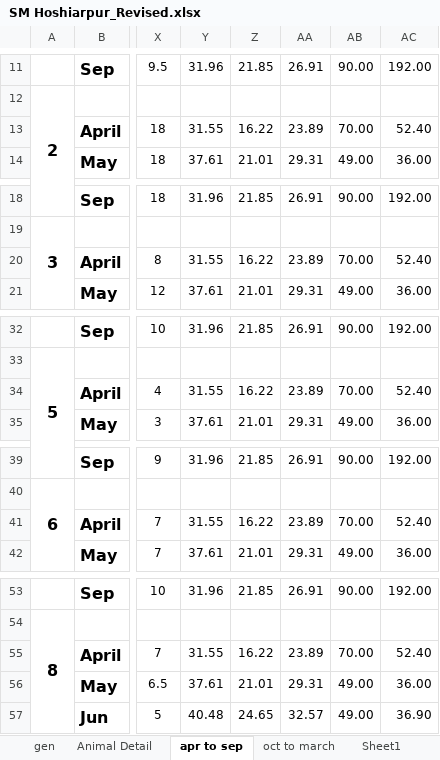
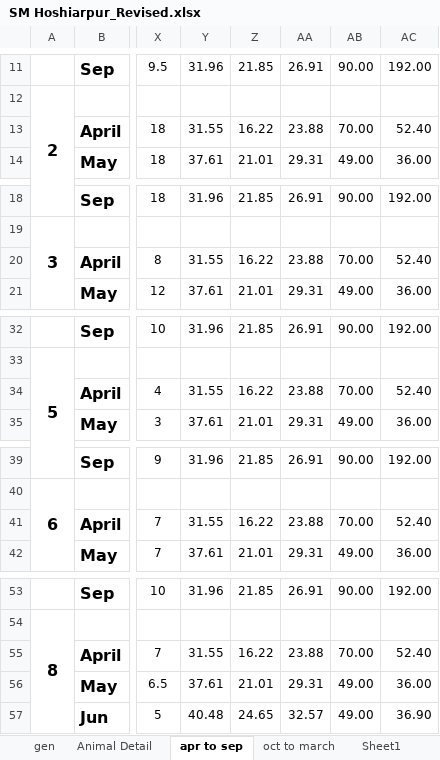
Before and after one commit to Aditya-Y-29/CP302, an Excel workbook: Initial Data/SM Hoshiarpur_Revised.xlsx, sheet apr to sep, drawn as a sheet; only a part is shown, gaps mark what is left out; values as stored, in another font and other column widths than the file's, no borders; the diff covers the shown part only; the diff names each change by its address in the sheet, - before the commit and + after, or states it on an @@ line.

Commit message:
Instrinsic Data prepared

```diff
--- a/Initial Data/SM Hoshiarpur_Revised.xlsx (sheet apr to sep)
+++ b/Initial Data/SM Hoshiarpur_Revised.xlsx (sheet apr to sep)
-AA13: 23.89
+AA13: 23.88
-AA20: 23.89
+AA20: 23.88
-AA34: 23.89
+AA34: 23.88
-AA41: 23.89
+AA41: 23.88
-AA55: 23.89
+AA55: 23.88
```
Also changed, not shown: 61 edited cells elsewhere in this sheet, sheet Animal Detail, Initial Data/Central Ludhiana_Revised.xlsx, Initial Data/Central Sangrur_Revised.xlsx, 4 other files.
